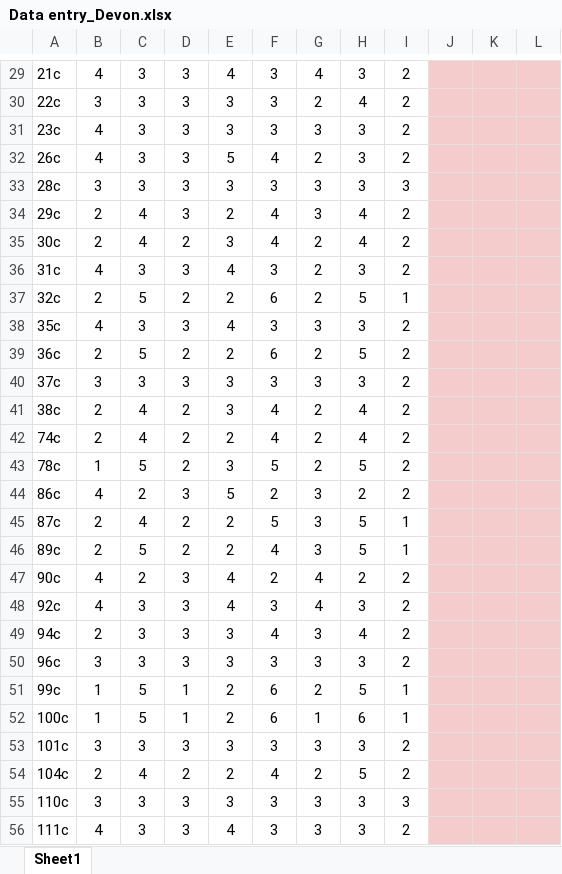
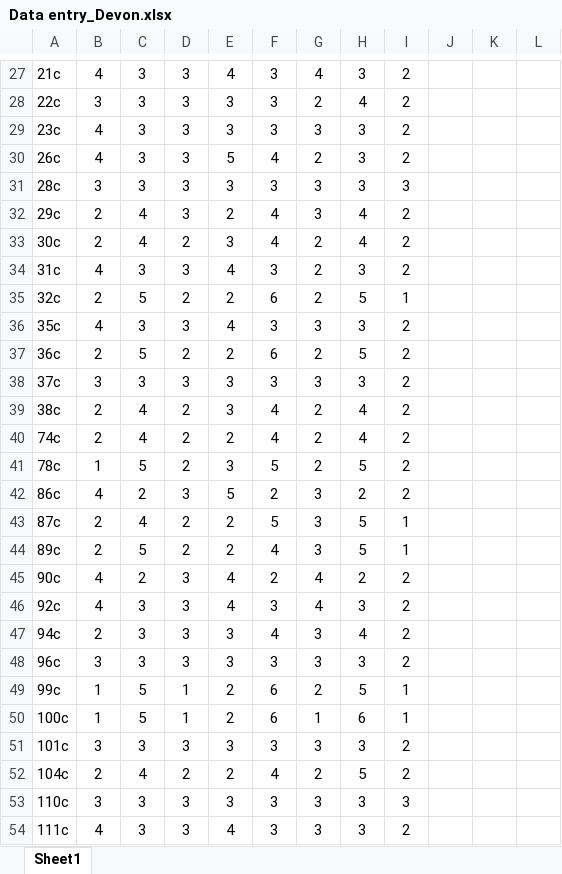
Before and after one commit to zhangziyi429/Ziyi-workflow-assignment, an Excel workbook: Data entry_Devon.xlsx, sheet Sheet1, drawn as a sheet; only a part is shown, gaps mark what is left out; values as stored, in another font and other column widths than the file's, no borders; charts and pictures not drawn; addresses are those after the commit; the diff covers the shown part only; the diff names each change by its address in the sheet, - before the commit and + after, or states it on an @@ line.

```diff
--- a/Data entry_Devon.xlsx (sheet Sheet1)
+++ b/Data entry_Devon.xlsx (sheet Sheet1)
-J27:L54 fill: #F4CCCC
+J27:L54 fill: none
```
Also changed, not shown: 2 removed rows, 57 edited cells and cell formats elsewhere in this sheet, charts or pictures, Data entry_Becca.xlsx, Data entry_Karlee.xlsx, 1 other file.
